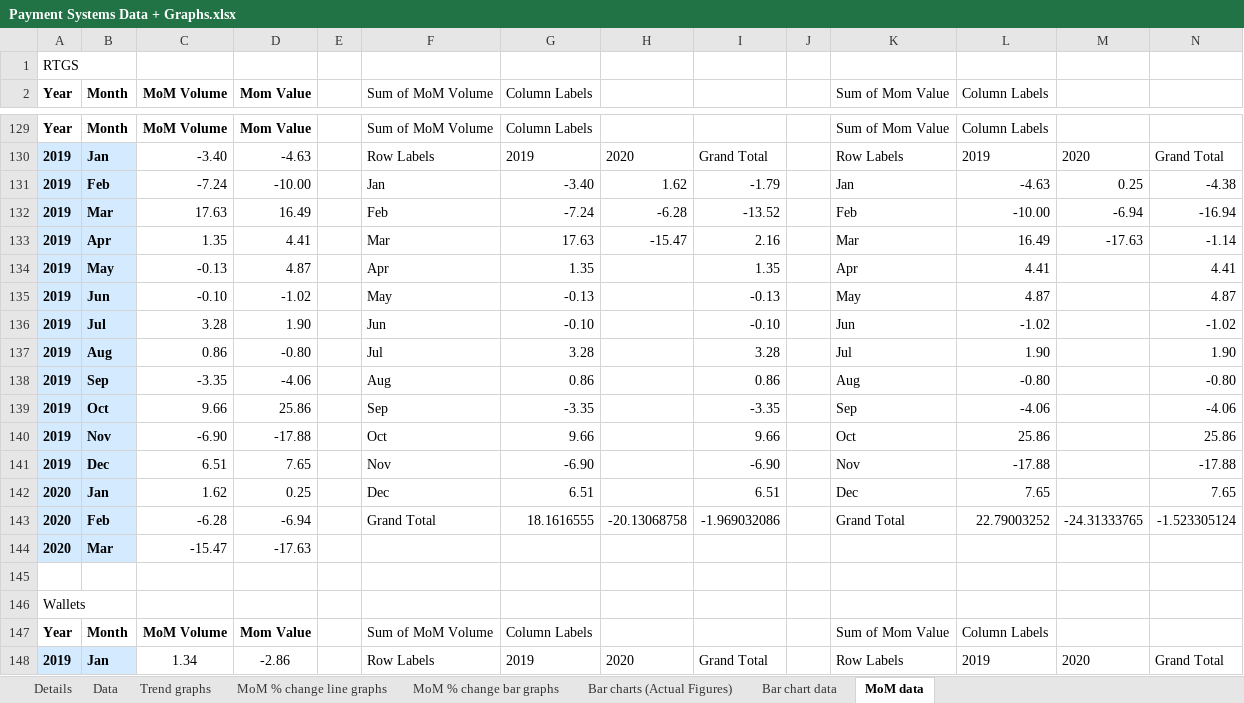
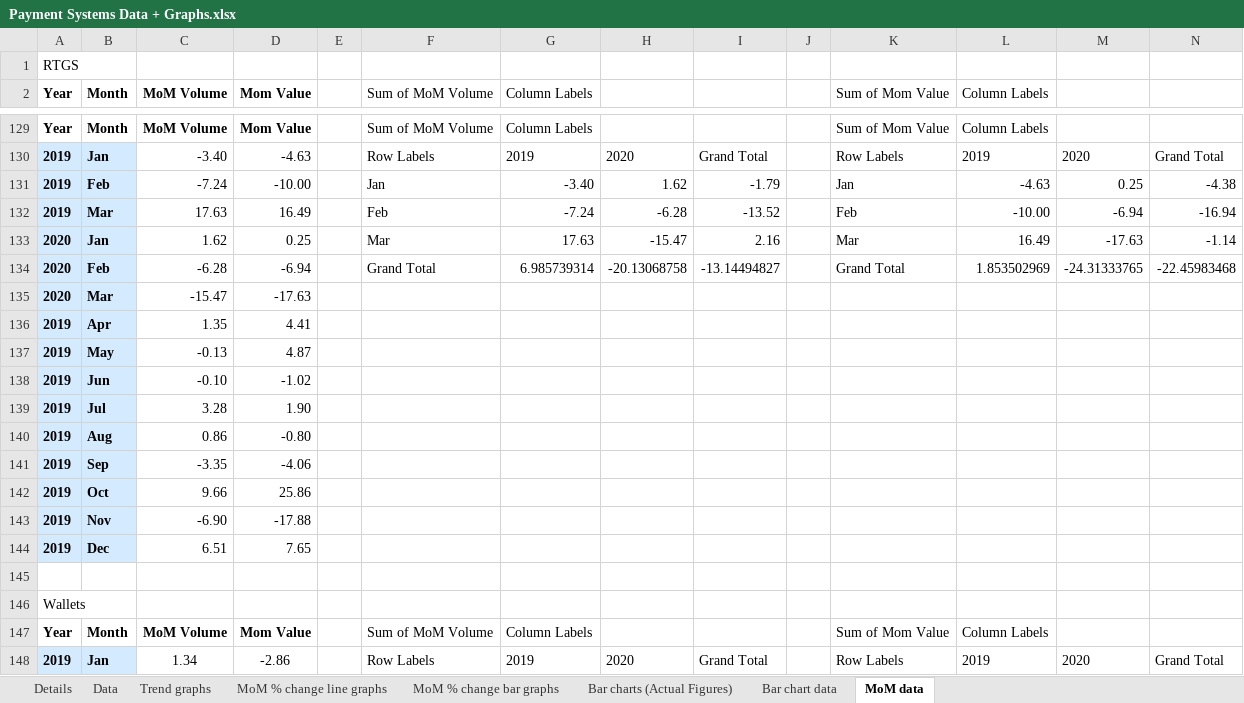
Before and after one commit to tusharsonthalia/IIT-B-Internship, an Excel workbook: Financial Data and Graphs/.xlsx files/Payment Systems Data + Graphs.xlsx, sheet MoM data, drawn as a sheet; only a part is shown, gaps mark what is left out; values as stored, in another font and other column widths than the file's, no borders; removed rows and columns are numbered as before the commit, all else as after; the diff covers the shown part only; the diff names each change by its address in the sheet, - before the commit and + after, or states it on an @@ line.

Commit message:
Update Payment Systems Data + Graphs.xlsx

```diff
--- a/Financial Data and Graphs/.xlsx files/Payment Systems Data + Graphs.xlsx (sheet MoM data)
+++ b/Financial Data and Graphs/.xlsx files/Payment Systems Data + Graphs.xlsx (sheet MoM data)
-A133 (Year): 2019
+A133 (Year): 2020
-B133 (Month): Apr
+B133 (Month): Jan
-C133 (MoM Volume): 1.35
+C133 (MoM Volume): 1.62
-D133 (Mom Value): 4.41
+D133 (Mom Value): 0.25
-row 134: 2019 | May | -0.13 | 4.87 |  | Apr | 1.35 |  | 1.35 |  | Apr | 4.41 |  | 4.41
-row 135: 2019 | Jun | -0.10 | -1.02 |  | May | -0.13 |  | -0.13 |  | May | 4.87 |  | 4.87
-row 136: 2019 | Jul | 3.28 | 1.90 |  | Jun | -0.10 |  | -0.10 |  | Jun | -1.02 |  | -1.02
-row 137: 2019 | Aug | 0.86 | -0.80 |  | Jul | 3.28 |  | 3.28 |  | Jul | 1.90 |  | 1.90
-row 138: 2019 | Sep | -3.35 | -4.06 |  | Aug | 0.86 |  | 0.86 |  | Aug | -0.80 |  | -0.80
-row 139: 2019 | Oct | 9.66 | 25.86 |  | Sep | -3.35 |  | -3.35 |  | Sep | -4.06 |  | -4.06
-row 140: 2019 | Nov | -6.90 | -17.88 |  | Oct | 9.66 |  | 9.66 |  | Oct | 25.86 |  | 25.86
-row 141: 2019 | Dec | 6.51 | 7.65 |  | Nov | -6.90 |  | -6.90 |  | Nov | -17.88 |  | -17.88
-row 142: 2020 | Jan | 1.62 | 0.25 |  | Dec | 6.51 |  | 6.51 |  | Dec | 7.65 |  | 7.65
-G134 (Column Labels): 18.1616555
+G134 (Column Labels): 6.985739314
-I134: -1.969032086
+I134: -13.14494827
-L134 (Column Labels): 22.79003252
+L134 (Column Labels): 1.853502969
-N134: -1.523305124
+N134: -22.45983468
+row 136: 2019 | Apr | 1.35 | 4.41
+row 137: 2019 | May | -0.13 | 4.87
+row 138: 2019 | Jun | -0.10 | -1.02
+row 139: 2019 | Jul | 3.28 | 1.90
+row 140: 2019 | Aug | 0.86 | -0.80
+row 141: 2019 | Sep | -3.35 | -4.06
+row 142: 2019 | Oct | 9.66 | 25.86
+row 143: 2019 | Nov | -6.90 | -17.88
+row 144: 2019 | Dec | 6.51 | 7.65
```
Also changed, not shown: 27 added rows, 27 removed rows and 24 edited cells elsewhere in this sheet, sheet Bar chart data, charts or pictures.
